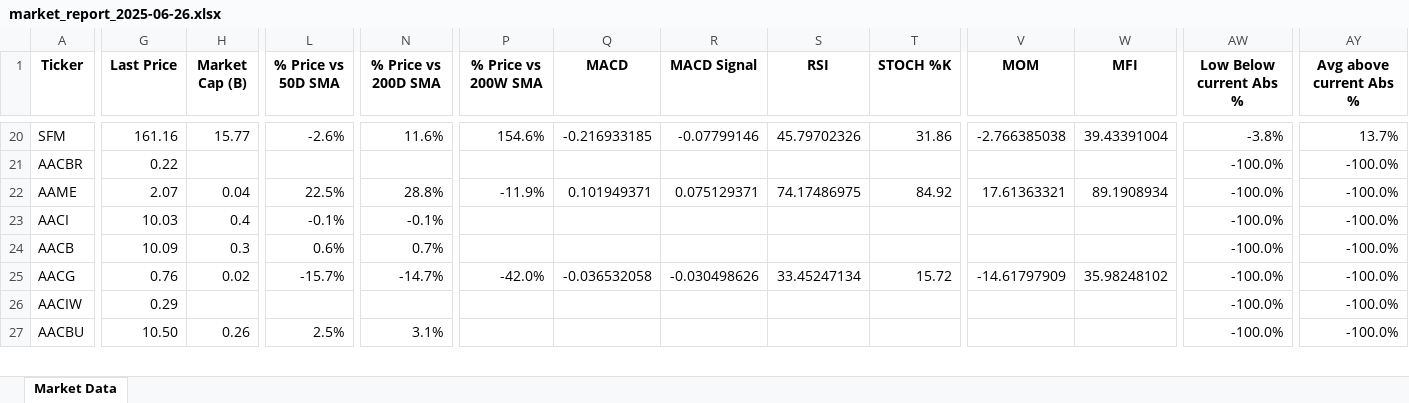
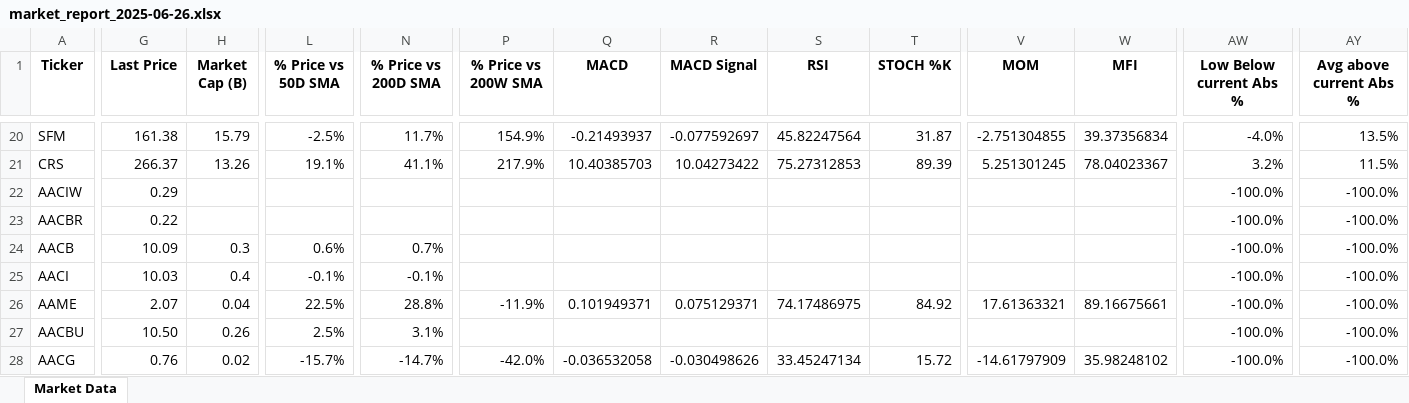
Before and after one commit to omkararade/market-reports, an Excel workbook: market_report_2025-06-26.xlsx, sheet Market Data, drawn as a sheet; only a part is shown, gaps mark what is left out; values as stored, in another font and other column widths than the file's, no borders; removed rows and columns are numbered as before the commit, all else as after; rows hold the shown columns only; the diff covers the shown part only; the diff names each change by its address in the sheet, - before the commit and + after, or states it on an @@ line.

```diff
--- a/market_report_2025-06-26.xlsx (sheet Market Data)
+++ b/market_report_2025-06-26.xlsx (sheet Market Data)
-G20 (Last Price): 161.16
+G20 (Last Price): 161.38
-H20 (Market Cap (B)): 15.77
+H20 (Market Cap (B)): 15.79
-L20 (% Price vs 50D SMA): -2.6%
+L20 (% Price vs 50D SMA): -2.5%
-N20 (% Price vs 200D SMA): 11.6%
+N20 (% Price vs 200D SMA): 11.7%
-P20 (% Price vs 200W SMA): 154.6%
+P20 (% Price vs 200W SMA): 154.9%
-Q20 (MACD): -0.216933185
+Q20 (MACD): -0.21493937
-R20 (MACD Signal): -0.07799146
+R20 (MACD Signal): -0.077592697
-S20 (RSI): 45.79702326
+S20 (RSI): 45.82247564
-T20 (STOCH %K): 31.86
+T20 (STOCH %K): 31.87
-V20 (MOM): -2.766385038
+V20 (MOM): -2.751304855
-W20 (MFI): 39.43391004
+W20 (MFI): 39.37356834
-AW20 (Low Below current Abs %): -3.8%
+AW20 (Low Below current Abs %): -4.0%
-AY20 (Avg above current Abs %): 13.7%
+AY20 (Avg above current Abs %): 13.5%
+row 21: CRS | 266.37 | 13.26 | 19.1% | 41.1% | 217.9% | 10.40385703 | 10.04273422 | 75.27312853 | 89.39 | 5.251301245 | 78.04023367 | 3.2% | 11.5%
@@ row 26 moved to row 22: AACIW @@
-row 22: AAME | 2.07 | 0.04 | 22.5% | 28.8% | -11.9% | 0.101949371 | 0.075129371 | 74.17486975 | 84.92 | 17.61363321 | 89.1908934 | -100.0% | -100.0%
+row 26: AAME | 2.07 | 0.04 | 22.5% | 28.8% | -11.9% | 0.101949371 | 0.075129371 | 74.17486975 | 84.92 | 17.61363321 | 89.16675661 | -100.0% | -100.0%
```
Also changed, not shown: 11 added rows, 11 removed rows and 116 edited cells elsewhere in this sheet, 1 other file.
